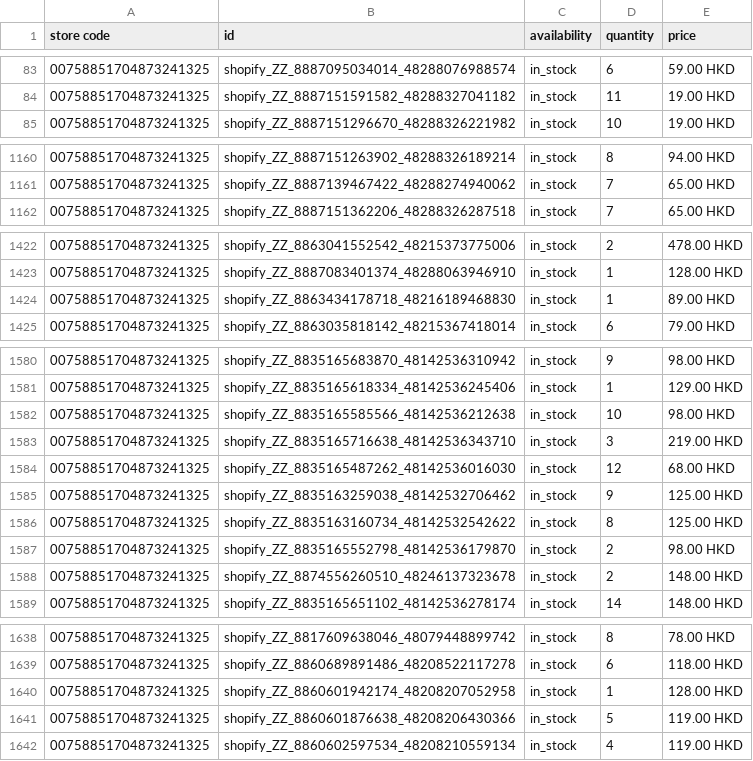
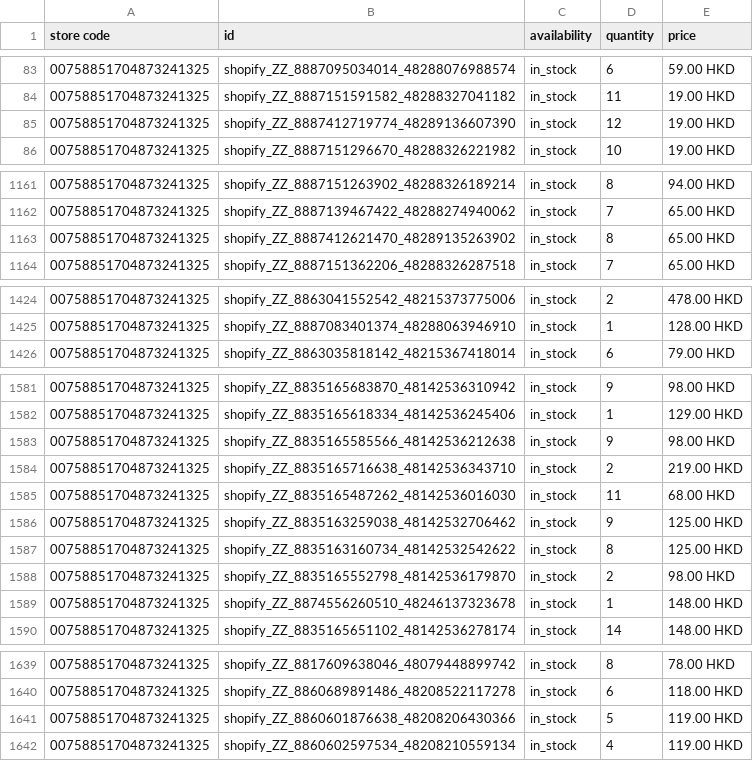
Before and after one commit to edberli/ouji-website, a TSV file: data/local_inventory.tsv, drawn as a sheet; only a part is shown, gaps mark what is left out; the diff covers the shown part only.

Commit message:
觀塘本地存貨 feed 每日更新 2026-09-27

```diff
--- a/data/local_inventory.tsv
+++ b/data/local_inventory.tsv
@@ -84,2 +84,3 @@ store code	id	availability	quantity	price
 00758851704873241325	shopify_ZZ_8887151591582_48288327041182	in_stock	11	19.00 HKD
+00758851704873241325	shopify_ZZ_8887412719774_48289136607390	in_stock	12	19.00 HKD
 00758851704873241325	shopify_ZZ_8887151296670_48288326221982	in_stock	10	19.00 HKD
@@ -1161,2 +1162,3 @@ store code	id	availability	quantity	price
 00758851704873241325	shopify_ZZ_8887139467422_48288274940062	in_stock	7	65.00 HKD
+00758851704873241325	shopify_ZZ_8887412621470_48289135263902	in_stock	8	65.00 HKD
 00758851704873241325	shopify_ZZ_8887151362206_48288326287518	in_stock	7	65.00 HKD
@@ -1423,3 +1425,2 @@ store code	id	availability	quantity	price
 00758851704873241325	shopify_ZZ_8887083401374_48288063946910	in_stock	1	128.00 HKD
-00758851704873241325	shopify_ZZ_8863434178718_48216189468830	in_stock	1	89.00 HKD
 00758851704873241325	shopify_ZZ_8863035818142_48215367418014	in_stock	6	79.00 HKD
@@ -1581,5 +1582,5 @@ store code	id	availability	quantity	price
 00758851704873241325	shopify_ZZ_8835165618334_48142536245406	in_stock	1	129.00 HKD
-00758851704873241325	shopify_ZZ_8835165585566_48142536212638	in_stock	10	98.00 HKD
-00758851704873241325	shopify_ZZ_8835165716638_48142536343710	in_stock	3	219.00 HKD
-00758851704873241325	shopify_ZZ_8835165487262_48142536016030	in_stock	12	68.00 HKD
+00758851704873241325	shopify_ZZ_8835165585566_48142536212638	in_stock	9	98.00 HKD
+00758851704873241325	shopify_ZZ_8835165716638_48142536343710	in_stock	2	219.00 HKD
+00758851704873241325	shopify_ZZ_8835165487262_48142536016030	in_stock	11	68.00 HKD
 00758851704873241325	shopify_ZZ_8835163259038_48142532706462	in_stock	9	125.00 HKD
@@ -1587,3 +1588,3 @@ store code	id	availability	quantity	price
 00758851704873241325	shopify_ZZ_8835165552798_48142536179870	in_stock	2	98.00 HKD
-00758851704873241325	shopify_ZZ_8874556260510_48246137323678	in_stock	2	148.00 HKD
+00758851704873241325	shopify_ZZ_8874556260510_48246137323678	in_stock	1	148.00 HKD
 00758851704873241325	shopify_ZZ_8835165651102_48142536278174	in_stock	14	148.00 HKD
@@ -1639,3 +1640,2 @@ store code	id	availability	quantity	price
 00758851704873241325	shopify_ZZ_8860689891486_48208522117278	in_stock	6	118.00 HKD
-00758851704873241325	shopify_ZZ_8860601942174_48208207052958	in_stock	1	128.00 HKD
 00758851704873241325	shopify_ZZ_8860601876638_48208206430366	in_stock	5	119.00 HKD
```
Also changed, not shown: 22 edited cells elsewhere in this file.
